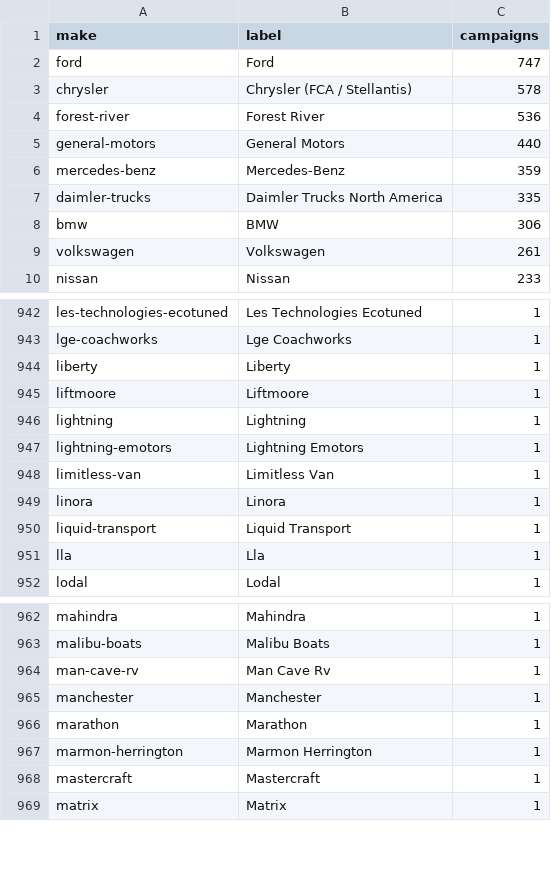
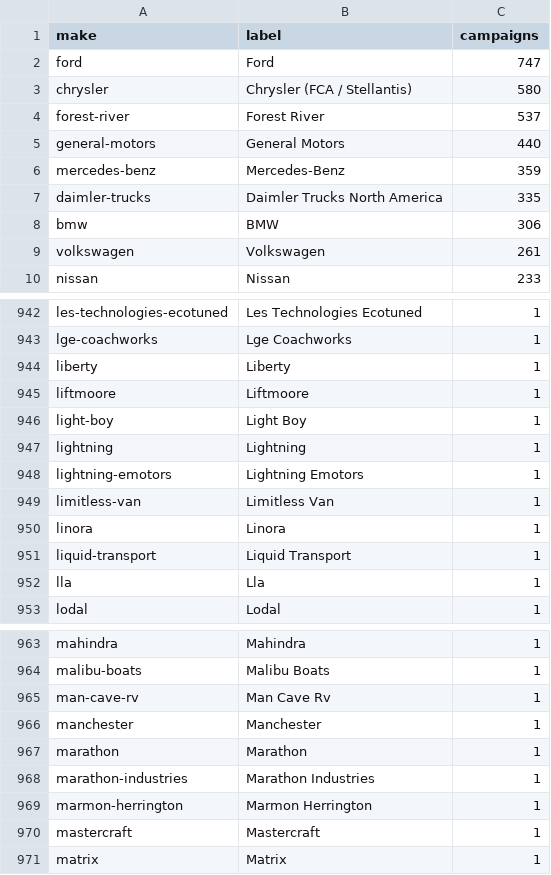
Before and after one commit to multiverseadmin/carsmultiverse-open-data, a CSV file: data/campaigns-by-manufacturer.csv, drawn as a sheet; only a part is shown, gaps mark what is left out.

```diff
--- a/data/campaigns-by-manufacturer.csv
+++ b/data/campaigns-by-manufacturer.csv
@@ -2,4 +2,4 @@ make,label,campaigns
 ford,Ford,747
-chrysler,"Chrysler (FCA / Stellantis)",578
-forest-river,"Forest River",536
+chrysler,"Chrysler (FCA / Stellantis)",580
+forest-river,"Forest River",537
 general-motors,"General Motors",440
@@ -945,2 +945,3 @@ liberty,Liberty,1
 liftmoore,Liftmoore,1
+light-boy,"Light Boy",1
 lightning,Lightning,1
@@ -966,2 +967,3 @@ manchester,Manchester,1
 marathon,Marathon,1
+marathon-industries,"Marathon Industries",1
 marmon-herrington,"Marmon Herrington",1
```
Also changed, not shown: data/notification-lag-united-states.csv, data/recall-notice-fingerprints.csv, 23 other files.
